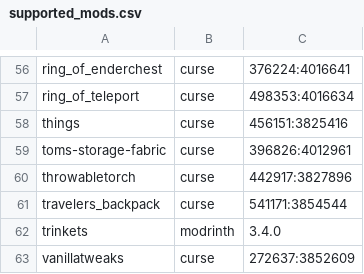
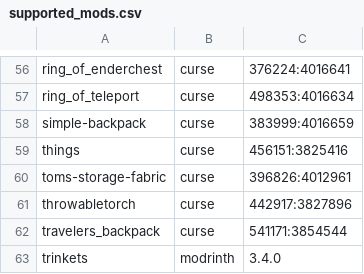
Before and after one commit to Crendgrim/DynamicCrosshairCompat, a CSV file: supported_mods.csv, drawn as a sheet; only a part is shown, gaps mark what is left out; the shorter side is filled out with more unchanged rows.

Commit message:
Add support for Simple Backpack

```diff
--- a/supported_mods.csv
+++ b/supported_mods.csv
@@ -57,2 +57,3 @@ ring_of_enderchest,curse,376224:4016641
 ring_of_teleport,curse,498353:4016634
+simple-backpack,curse,383999:4016659
 things,curse,456151:3825416
```
Also changed, not shown: 2 other files.
